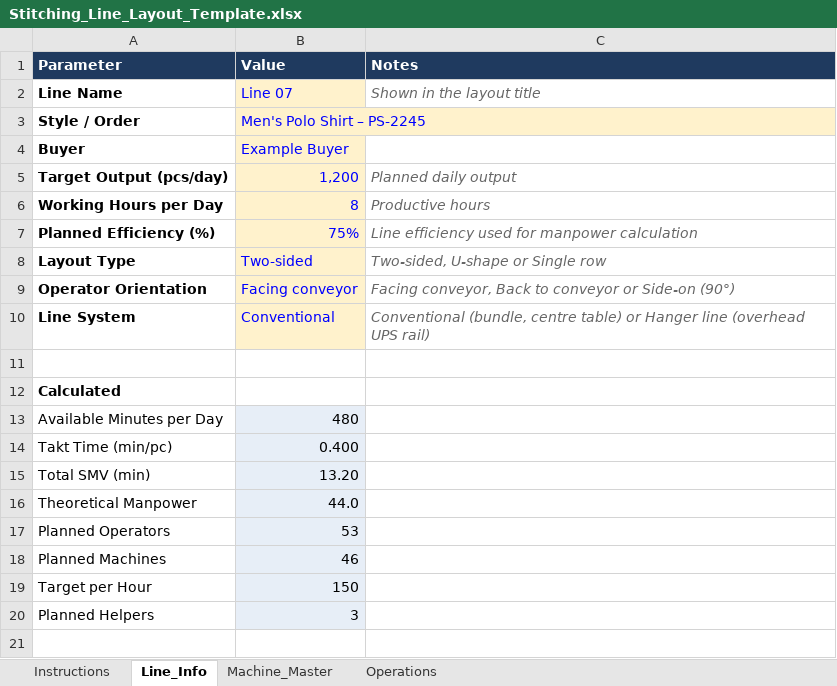
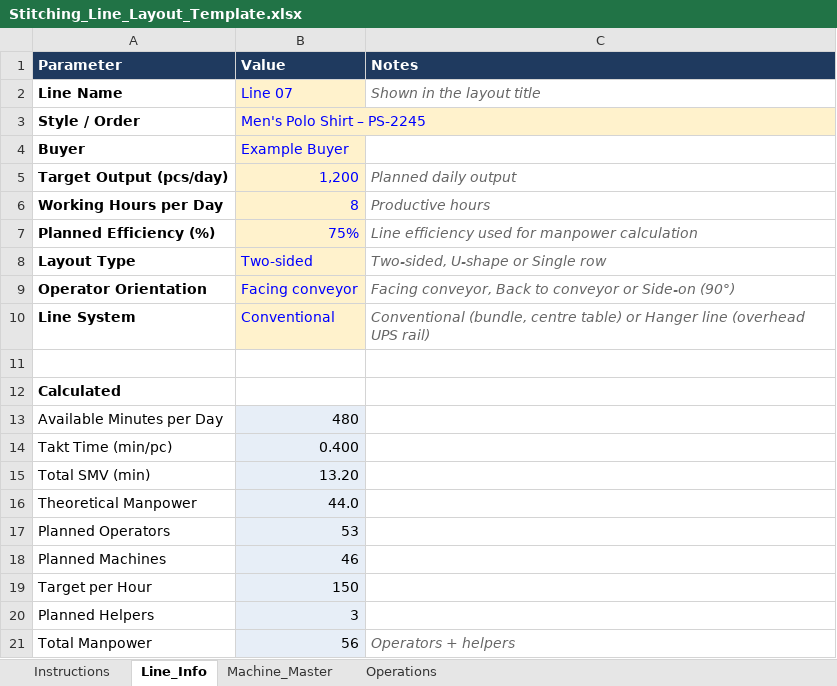
Before and after one commit to rehmanytml-hue/LAYOUT-GENERATOR, an Excel workbook: Stitching_Line_Layout_Template.xlsx, sheet Line_Info, drawn as a sheet; values as stored, in another font and other column widths than the file's, no borders; the diff names each change by its address in the sheet, - before the commit and + after, or states it on an @@ line.

```diff
--- a/Stitching_Line_Layout_Template.xlsx (sheet Line_Info)
+++ b/Stitching_Line_Layout_Template.xlsx (sheet Line_Info)
+row 21: Total Manpower | 56 | Operators + helpers
```
Also changed, not shown: 1 other file.
